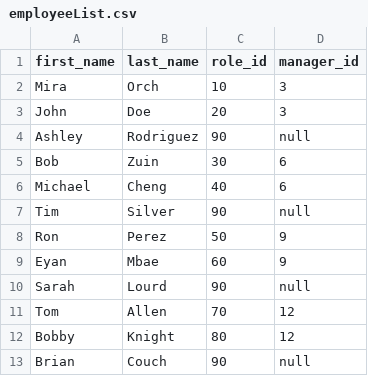
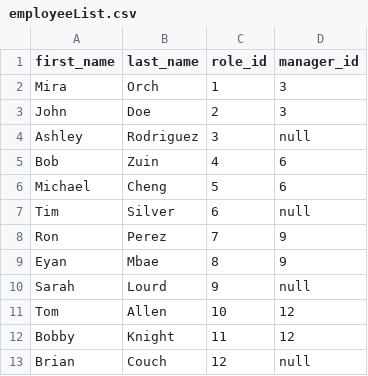
Before and after one commit to Ethanlloyd21/MySQL-Employee-Tracker, a CSV file: assests/csv/employeeList.csv, drawn as a sheet.

Commit message:
Update employeeList.csv

```diff
--- a/assests/csv/employeeList.csv
+++ b/assests/csv/employeeList.csv
@@ -1,13 +1,13 @@
 first_name, last_name, role_id, manager_id
-Mira, Orch, 10, 3
-John, Doe, 20, 3
-Ashley, Rodriguez, 90, null
-Bob, Zuin, 30, 6
-Michael, Cheng, 40, 6
-Tim, Silver, 90, null
-Ron, Perez, 50, 9
-Eyan, Mbae, 60, 9
-Sarah, Lourd, 90, null
-Tom, Allen, 70, 12
-Bobby, Knight, 80, 12
-Brian, Couch, 90, null
+Mira, Orch, 1, 3
+John, Doe, 2, 3
+Ashley, Rodriguez, 3, null
+Bob, Zuin, 4, 6
+Michael, Cheng, 5, 6
+Tim, Silver, 6, null
+Ron, Perez, 7, 9
+Eyan, Mbae, 8, 9
+Sarah, Lourd, 9, null
+Tom, Allen, 10, 12
+Bobby, Knight, 11, 12
+Brian, Couch, 12, null
```
